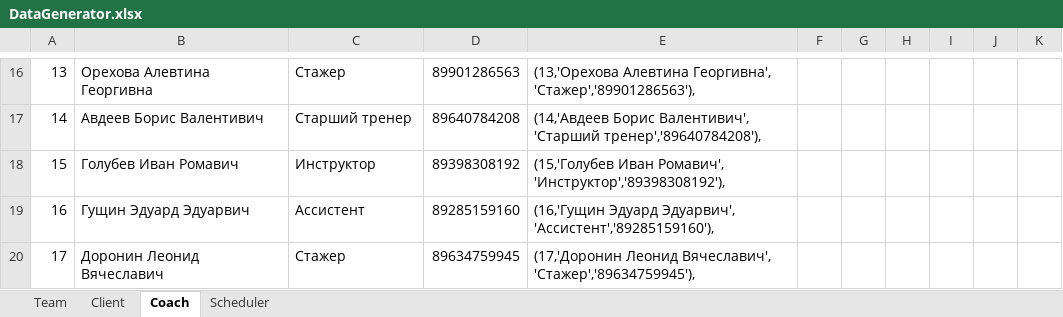
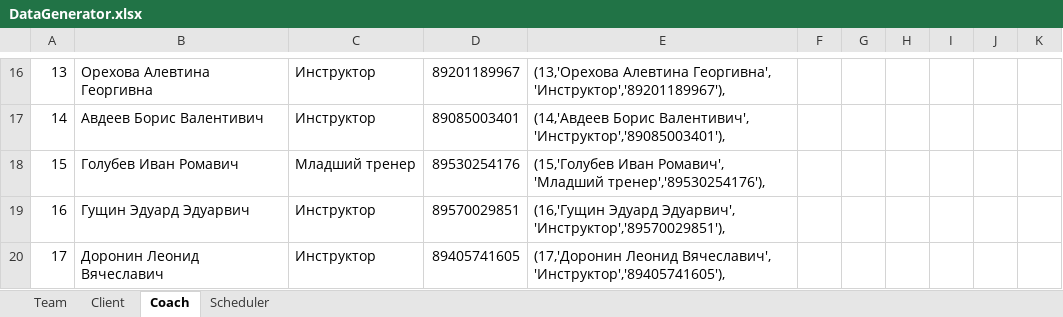
Before and after one commit to AsciiShell/hse_db_course, an Excel workbook: DataGenerator.xlsx, sheet Coach, drawn as a sheet; only a part is shown, gaps mark what is left out; values as stored, in another font and other column widths than the file's, no borders; the diff covers the shown part only; the diff names each change by its address in the sheet, - before the commit and + after, or states it on an @@ line.

```diff
--- a/DataGenerator.xlsx (sheet Coach)
+++ b/DataGenerator.xlsx (sheet Coach)
-C16: Стажер
+C16: Инструктор
-D16: 89901286563
+D16: 89201189967
-E16: …Алевтина Георгивна', 'Стажер','89901286563'),
+E16: …Алевтина Георгивна', 'Инструктор','89201189967'),
-C17: Старший тренер
+C17: Инструктор
-D17: 89640784208
+D17: 89085003401
-E17: …Борис Валентивич', 'Старший тренер','89640784208'),
+E17: …Борис Валентивич', 'Инструктор','89085003401'),
-C18: Инструктор
+C18: Младший тренер
-D18: 89398308192
+D18: 89530254176
-E18: …Иван Ромавич', 'Инструктор','89398308192'),
+E18: …Иван Ромавич', 'Младший тренер','89530254176'),
-C19: Ассистент
+C19: Инструктор
-D19: 89285159160
+D19: 89570029851
-E19: …Эдуард Эдуарвич', 'Ассистент','89285159160'),
+E19: …Эдуард Эдуарвич', 'Инструктор','89570029851'),
-C20: Стажер
+C20: Инструктор
-D20: 89634759945
+D20: 89405741605
-E20: …Леонид Вячеславич', 'Стажер','89634759945'),
+E20: …Леонид Вячеславич', 'Инструктор','89405741605'),
```
Also changed, not shown: 42 edited cells elsewhere in this sheet, sheet Client, sheet Scheduler, sheet Team, 3 other files.
